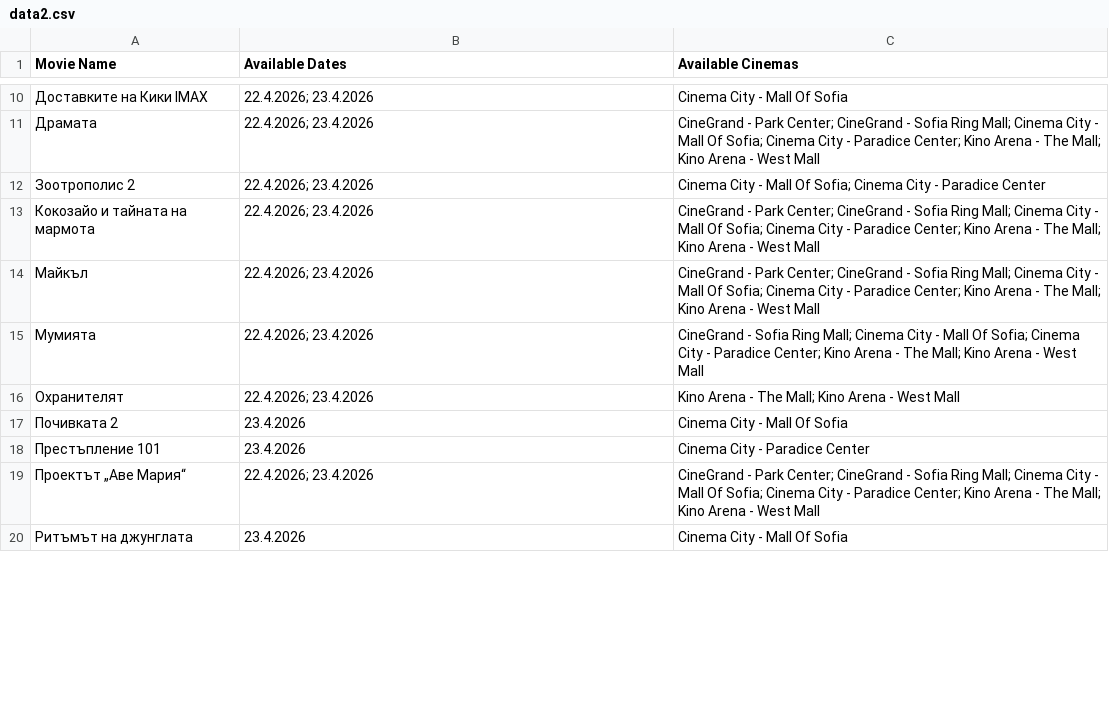
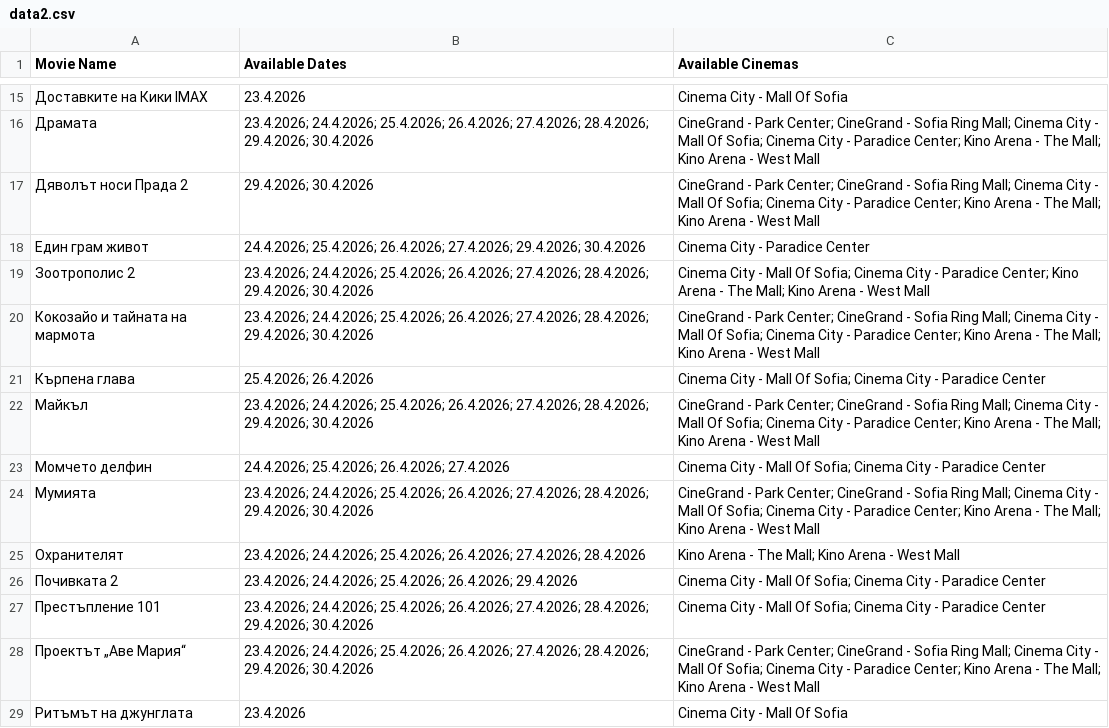
Before and after one commit to darakion/CinemaSearch, a CSV file: data2.csv, drawn as a sheet; only a part is shown, gaps mark what is left out; the diff covers the shown part only.

```diff
--- a/data2.csv
+++ b/data2.csv
@@ -10,11 +15,15 @@
-"Доставките на Кики IMAX","22.4.2026; 23.4.2026","Cinema City - Mall Of Sofia"
-"Драмата","22.4.2026; 23.4.2026","CineGrand - Park Center; CineGrand - Sofia Ring Mall; Cinema City - Mall Of Sofia; Cinema City - Paradice Center; Kino Arena - The Mall; Kino Arena - West Mall"
-"Зоотрополис 2","22.4.2026; 23.4.2026","Cinema City - Mall Of Sofia; Cinema City - Paradice Center"
-"Кокозайо и тайната на мармота","22.4.2026; 23.4.2026","CineGrand - Park Center; CineGrand - Sofia Ring Mall; Cinema City - Mall Of Sofia; Cinema City - Paradice Center; Kino Arena - The Mall; Kino Arena - West Mall"
-"Майкъл","22.4.2026; 23.4.2026","CineGrand - Park Center; CineGrand - Sofia Ring Mall; Cinema City - Mall Of Sofia; Cinema City - Paradice Center; Kino Arena - The Mall; Kino Arena - West Mall"
-"Мумията","22.4.2026; 23.4.2026","CineGrand - Sofia Ring Mall; Cinema City - Mall Of Sofia; Cinema City - Paradice Center; Kino Arena - The Mall; Kino Arena - West Mall"
-"Охранителят","22.4.2026; 23.4.2026","Kino Arena - The Mall; Kino Arena - West Mall"
-"Почивката 2","23.4.2026","Cinema City - Mall Of Sofia"
-"Престъпление 101","23.4.2026","Cinema City - Paradice Center"
-"Проектът „Аве Мария“","22.4.2026; 23.4.2026","CineGrand - Park Center; CineGrand - Sofia Ring Mall; Cinema City - Mall Of Sofia; Cinema City - Paradice Center; Kino Arena - The Mall; Kino Arena - West Mall"
+"Доставките на Кики IMAX","23.4.2026","Cinema City - Mall Of Sofia"
+"Драмата","23.4.2026; 24.4.2026; 25.4.2026; 26.4.2026; 27.4.2026; 28.4.2026; 29.4.2026; 30.4.2026","CineGrand - Park Center; CineGrand - Sofia Ring Mall; Cinema City - Mall Of Sofia; Cinema City - Paradice Center; Kino Arena - The Mall; Kino Arena - West Mall"
+"Дяволът носи Прада 2","29.4.2026; 30.4.2026","CineGrand - Park Center; CineGrand - Sofia Ring Mall; Cinema City - Mall Of Sofia; Cinema City - Paradice Center; Kino Arena - The Mall; Kino Arena - West Mall"
+"Един грам живот","24.4.2026; 25.4.2026; 26.4.2026; 27.4.2026; 29.4.2026; 30.4.2026","Cinema City - Paradice Center"
+"Зоотрополис 2","23.4.2026; 24.4.2026; 25.4.2026; 26.4.2026; 27.4.2026; 28.4.2026; 29.4.2026; 30.4.2026","Cinema City - Mall Of Sofia; Cinema City - Paradice Center; Kino Arena - The Mall; Kino Arena - West Mall"
+"Кокозайо и тайната на мармота","23.4.2026; 24.4.2026; 25.4.2026; 26.4.2026; 27.4.2026; 28.4.2026; 29.4.2026; 30.4.2026","CineGrand - Park Center; CineGrand - Sofia Ring Mall; Cinema City - Mall Of Sofia; Cinema City - Paradice Center; Kino Arena - The Mall; Kino Arena - West Mall"
+"Кърпена глава","25.4.2026; 26.4.2026","Cinema City - Mall Of Sofia; Cinema City - Paradice Center"
+"Майкъл","23.4.2026; 24.4.2026; 25.4.2026; 26.4.2026; 27.4.2026; 28.4.2026; 29.4.2026; 30.4.2026","CineGrand - Park Center; CineGrand - Sofia Ring Mall; Cinema City - Mall Of Sofia; Cinema City - Paradice Center; Kino Arena - The Mall; Kino Arena - West Mall"
+"Момчето делфин","24.4.2026; 25.4.2026; 26.4.2026; 27.4.2026","Cinema City - Mall Of Sofia; Cinema City - Paradice Center"
+"Мумията","23.4.2026; 24.4.2026; 25.4.2026; 26.4.2026; 27.4.2026; 28.4.2026; 29.4.2026; 30.4.2026","CineGrand - Park Center; CineGrand - Sofia Ring Mall; Cinema City - Mall Of Sofia; Cinema City - Paradice Center; Kino Arena - The Mall; Kino Arena - West Mall"
+"Охранителят","23.4.2026; 24.4.2026; 25.4.2026; 26.4.2026; 27.4.2026; 28.4.2026","Kino Arena - The Mall; Kino Arena - West Mall"
+"Почивката 2","23.4.2026; 24.4.2026; 25.4.2026; 26.4.2026; 29.4.2026","Cinema City - Mall Of Sofia; Cinema City - Paradice Center"
+"Престъпление 101","23.4.2026; 24.4.2026; 25.4.2026; 26.4.2026; 27.4.2026; 28.4.2026; 29.4.2026; 30.4.2026","Cinema City - Mall Of Sofia; Cinema City - Paradice Center"
+"Проектът „Аве Мария“","23.4.2026; 24.4.2026; 25.4.2026; 26.4.2026; 27.4.2026; 28.4.2026; 29.4.2026; 30.4.2026","CineGrand - Park Center; CineGrand - Sofia Ring Mall; Cinema City - Mall Of Sofia; Cinema City - Paradice Center; Kino Arena - The Mall; Kino Arena - West Mall"
 "Ритъмът на джунглата","23.4.2026","Cinema City - Mall Of Sofia"
```
Also changed, not shown: 9 added rows and 20 edited cells elsewhere in this file, 1 other file.
